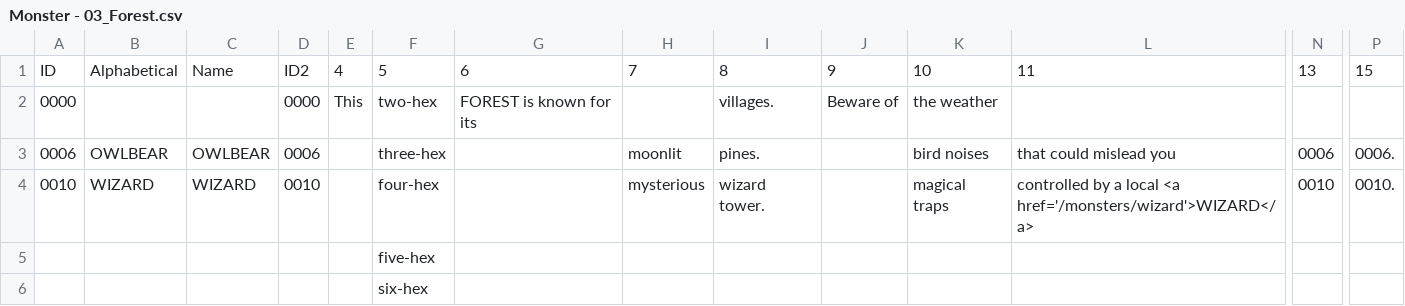
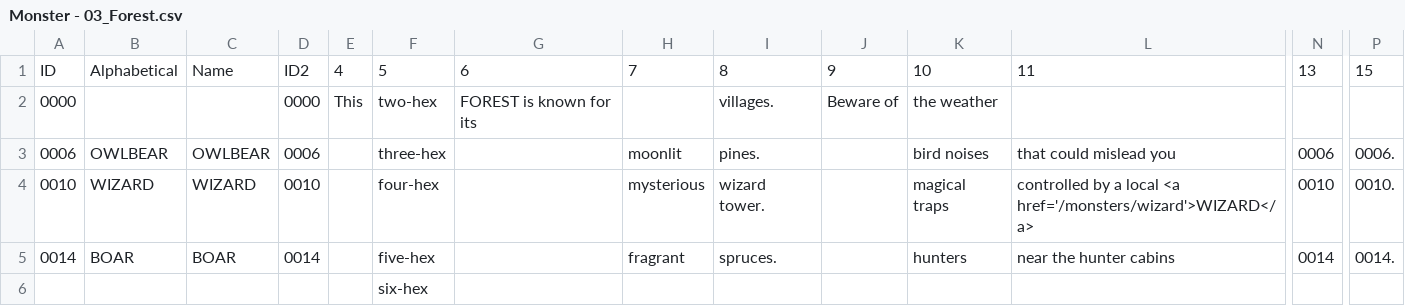
Before and after one commit to SaltyGoo/saltygoo.github.io, a CSV file: CSV/Monster - 03_Forest.csv, drawn as a sheet; only a part is shown, gaps mark what is left out; removed rows and columns are numbered as before the commit, all else as after; rows hold the shown columns only; the diff names each change by its address in the sheet, - before the commit and + after, or states it on an @@ line.

```diff
--- a/CSV/Monster - 03_Forest.csv
+++ b/CSV/Monster - 03_Forest.csv
-row 5:  |  |  |  |  | five-hex
+row 5: 0014 | BOAR | BOAR | 0014 |  | five-hex |  | fragrant | spruces. |  | hunters | near the hunter cabins | 0014 | 0014.
```
Also changed, not shown: CSV/Monster - 01_Arctic.csv, CSV/Monster - 04_Hills.csv, 3 other files.
